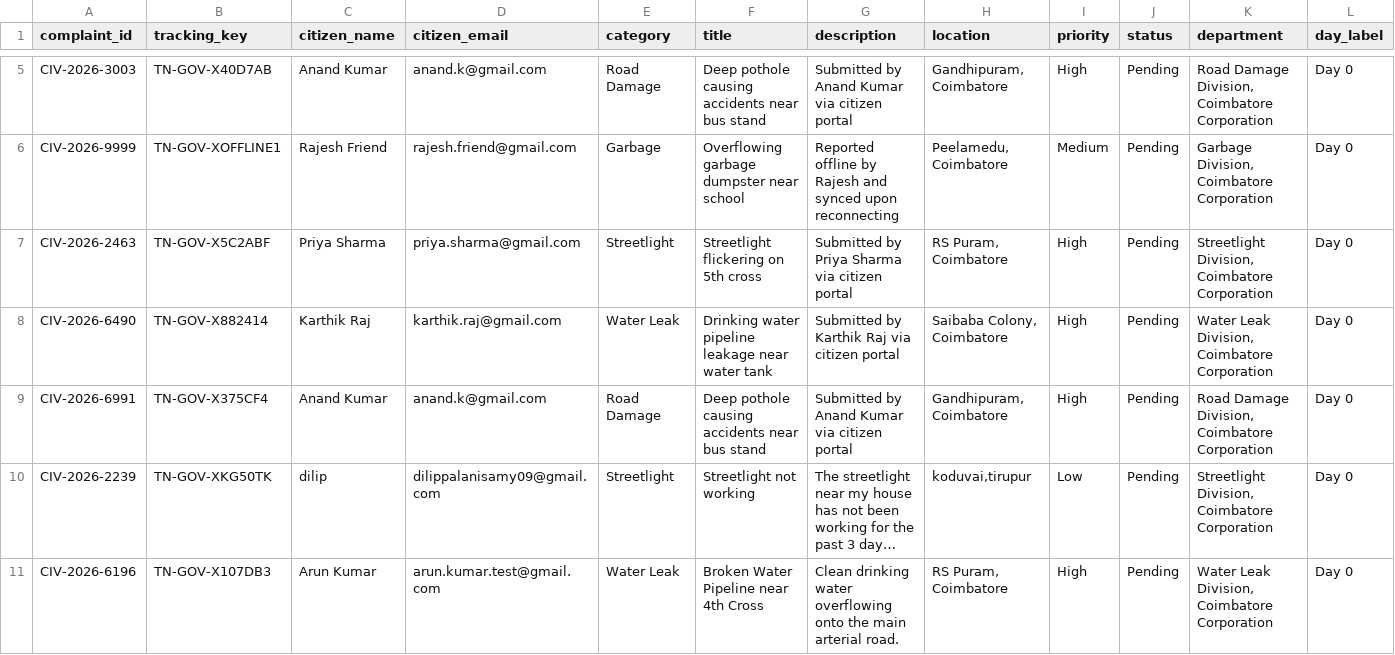
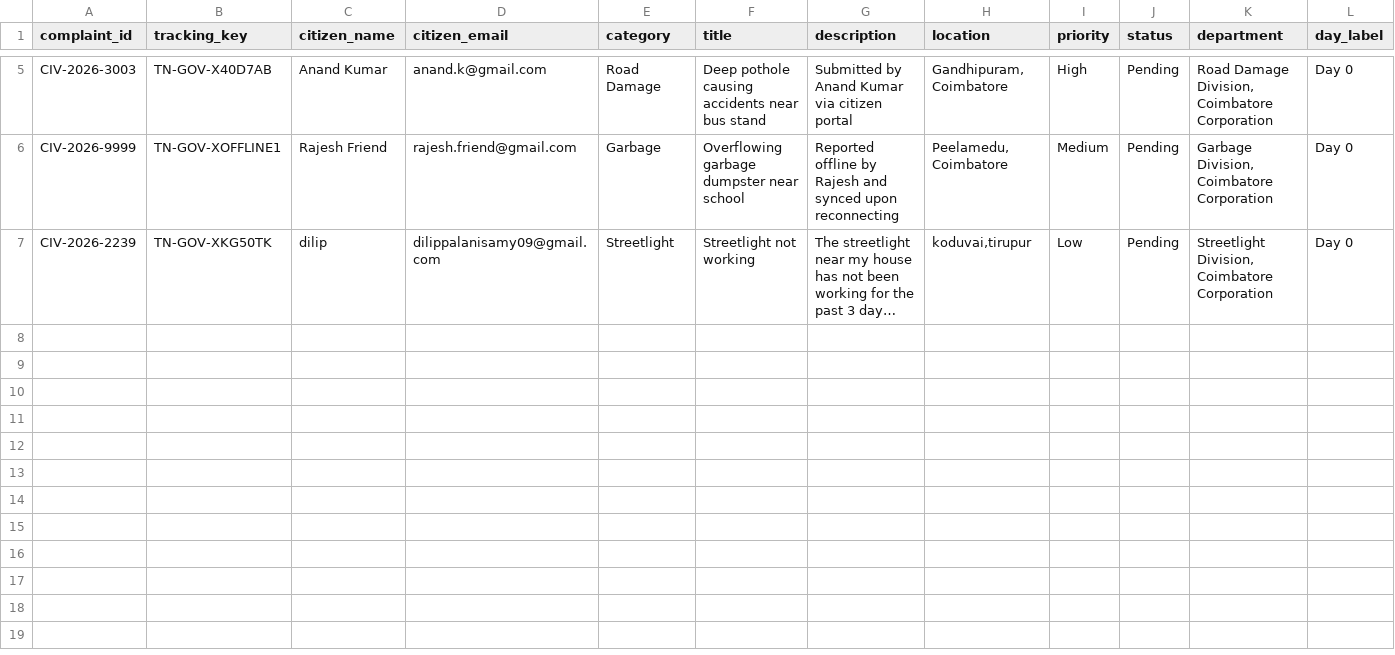
Before and after one commit to DilipPalanisamy/Kizuno-AI, a CSV file: complaints.csv, drawn as a sheet; only a part is shown, gaps mark what is left out; long unchanged cells end in …; rows hold the shown columns only; the diff covers the shown part only; the diff names each change by its address in the sheet, - before the commit and + after, or states it on an @@ line.

Commit message:
Remove test accounts, fake test gmails, and duplicate complaints from database and CSVs

```diff
--- a/complaints.csv
+++ b/complaints.csv
-row 7: CIV-2026-2463 | TN-GOV-X5C2ABF | Priya Sharma | priya.sharma@gmail.com | Streetlight | Streetlight flickering on 5th cross | Submitted by Priya Sharma via citizen portal | RS Puram, Coimbatore | High | Pending | Streetlight Division, Coimbatore Corporation | Day 0
-row 8: CIV-2026-6490 | TN-GOV-X882414 | Karthik Raj | karthik.raj@gmail.com | Water Leak | Drinking water pipeline leakage near water tank | Submitted by Karthik Raj via citizen portal | Saibaba Colony, Coimbatore | High | Pending | Water Leak Division, Coimbatore Corporation | Day 0
-row 9: CIV-2026-6991 | TN-GOV-X375CF4 | Anand Kumar | anand.k@gmail.com | Road Damage | Deep pothole causing accidents near bus stand | Submitted by Anand Kumar via citizen portal | Gandhipuram, Coimbatore | High | Pending | Road Damage Division, Coimbatore Corporation | Day 0
-row 11: CIV-2026-6196 | TN-GOV-X107DB3 | Arun Kumar | arun.kumar.test@gmail.com | Water Leak | Broken Water Pipeline near 4th Cross | Clean drinking water overflowing onto the main arterial road. | RS Puram, Coimbatore | High | Pending | Water Leak Division, Coimbatore Corporation | Day 0
```
Also changed, not shown: 4 removed rows elsewhere in this file, users.csv, 2 other files.
